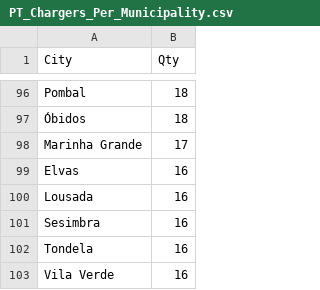
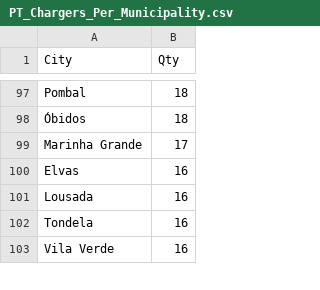
Before and after one commit to pmreis/emobility, a CSV file: data/outputs/PT_Chargers_Per_Municipality.csv, drawn as a sheet; only a part is shown, gaps mark what is left out; the diff covers the shown part only.

```diff
--- a/data/outputs/PT_Chargers_Per_Municipality.csv
+++ b/data/outputs/PT_Chargers_Per_Municipality.csv
@@ -100,3 +101,2 @@ Elvas,16
 Lousada,16
-Sesimbra,16
 Tondela,16
```
Also changed, not shown: 3 added rows and 2 removed rows elsewhere in this file, 7 other files.
